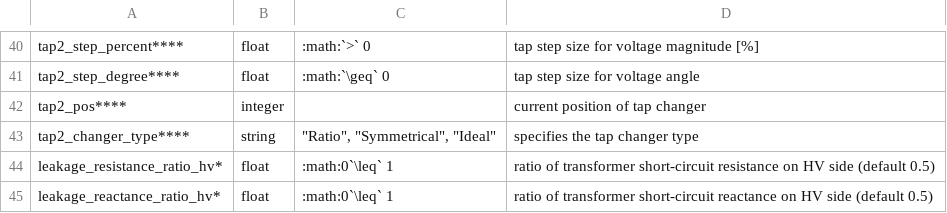
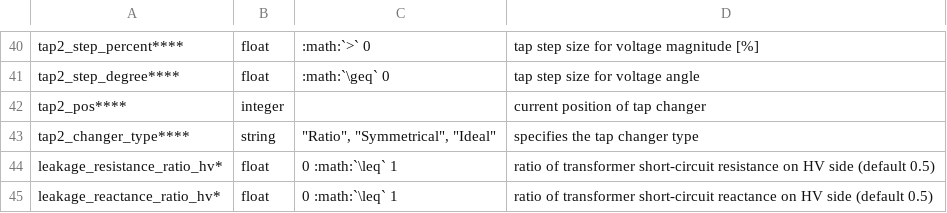
Before and after one commit to e2nIEE/pandapower, a CSV file: doc/elements/trafo_par.csv, drawn as a sheet; only a part is shown, gaps mark what is left out.

Commit message:
improve documentation/docstrings & create_measurement function to reflect supported elements

```diff
--- a/doc/elements/trafo_par.csv
+++ b/doc/elements/trafo_par.csv
@@ -45,3 +45,3 @@ tap2_pos****;integer;;current position of tap changer
 tap2_changer_type****;string;"""Ratio"", ""Symmetrical"", ""Ideal""";specifies the tap changer type
-leakage_resistance_ratio_hv*;float;:math:0`\leq` 1;ratio of transformer short-circuit resistance on HV side (default 0.5)
-leakage_reactance_ratio_hv*;float;:math:0`\leq` 1;ratio of transformer short-circuit reactance on HV side (default 0.5)
+leakage_resistance_ratio_hv*;float;0 :math:`\leq` 1;ratio of transformer short-circuit resistance on HV side (default 0.5)
+leakage_reactance_ratio_hv*;float;0 :math:`\leq` 1;ratio of transformer short-circuit reactance on HV side (default 0.5)
```
Also changed, not shown: 4 other files.
